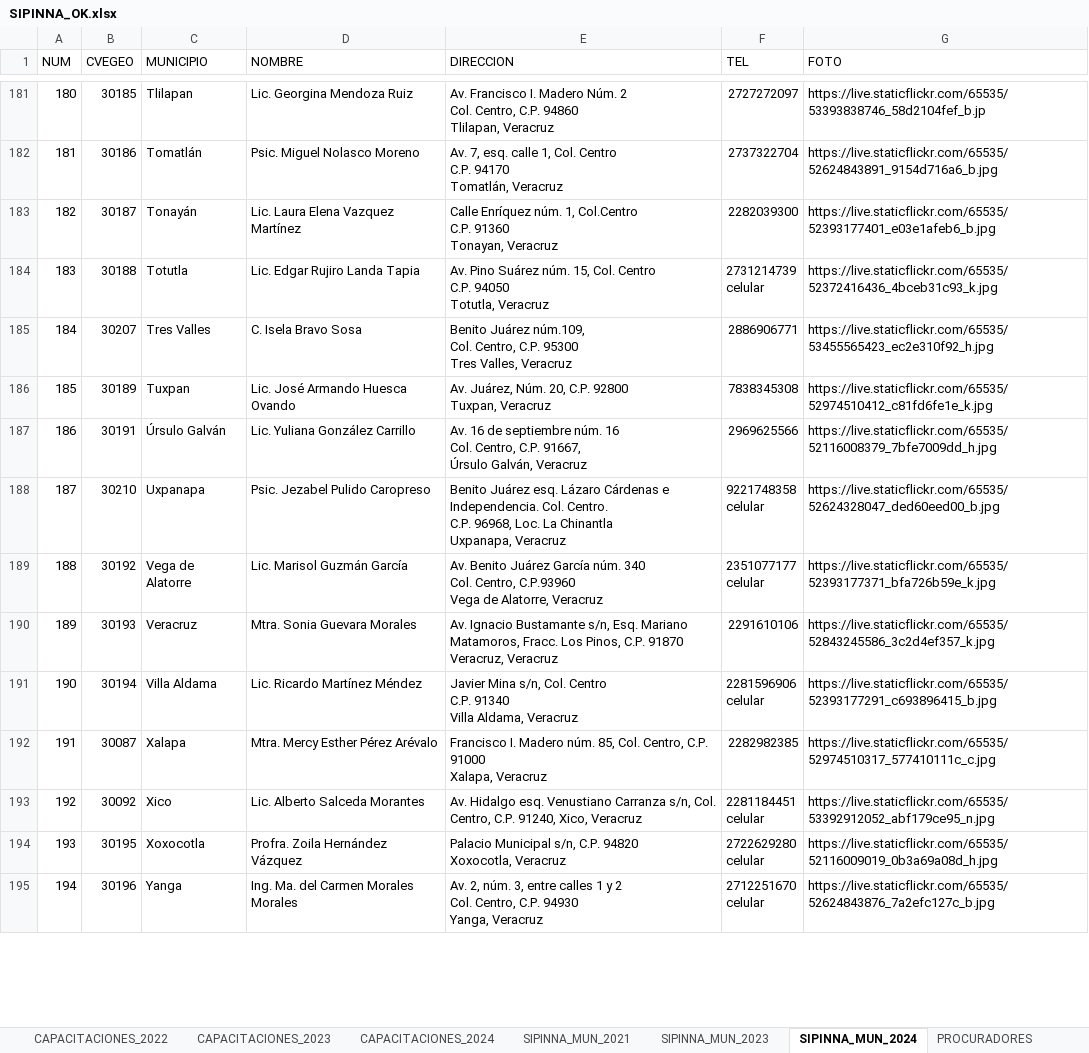
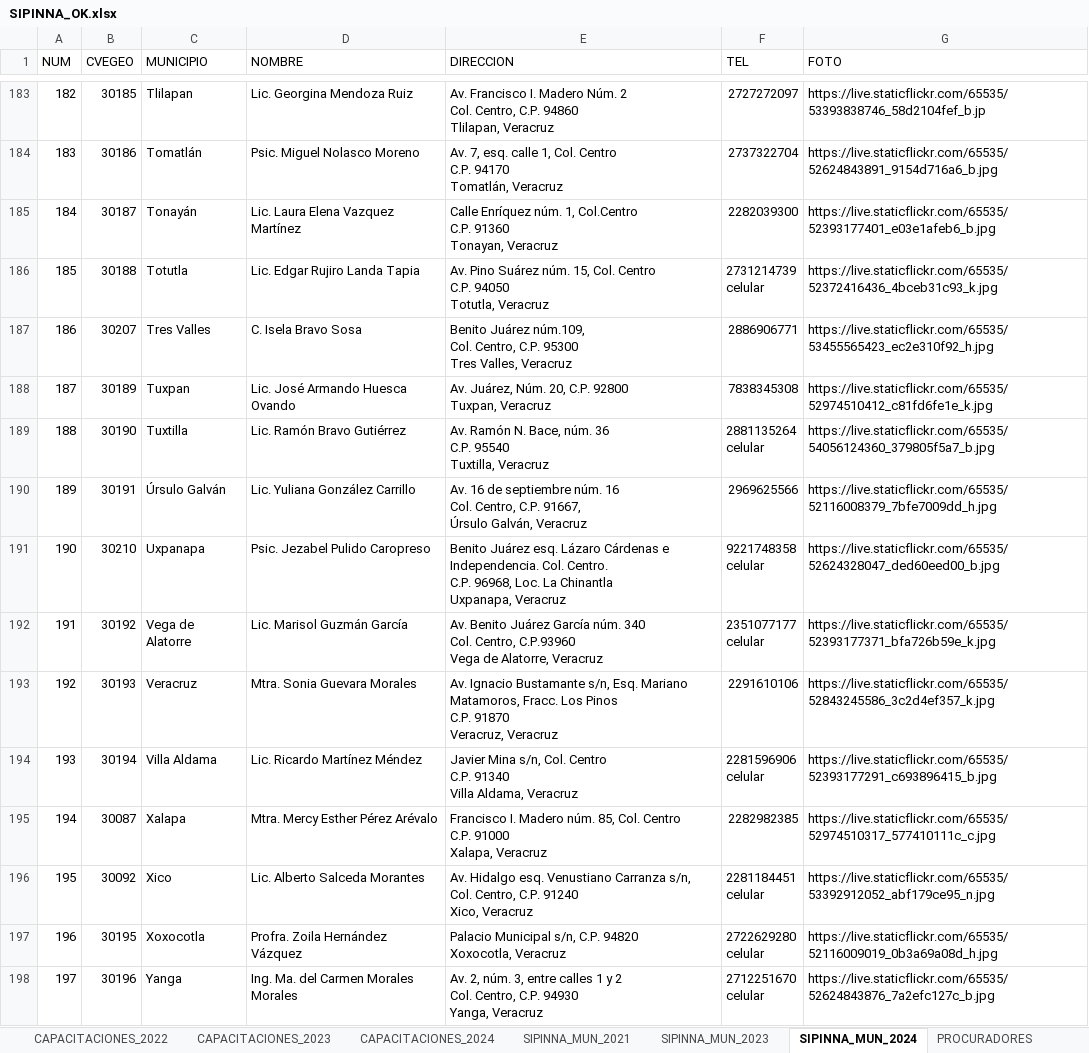
Before and after one commit to DannyVilla/MapasTematicos, an Excel workbook: Secretarias/SEGOB/SIPINNA/SIPINNA_OK.xlsx, sheet SIPINNA_MUN_2024, drawn as a sheet; only a part is shown, gaps mark what is left out; values as stored, in another font and other column widths than the file's, no cell formats; charts and pictures and conditional formats not drawn; addresses are those after the commit; ↵ is a line break in a cell; the diff covers the shown part only; the diff names each change by its address in the sheet, - before the commit and + after, or states it on an @@ line.

```diff
--- a/Secretarias/SEGOB/SIPINNA/SIPINNA_OK.xlsx (sheet SIPINNA_MUN_2024)
+++ b/Secretarias/SEGOB/SIPINNA/SIPINNA_OK.xlsx (sheet SIPINNA_MUN_2024)
@@ column A (NUM) renumbered from row 17 down @@
+row 189: 188 | 30190 | Tuxtilla | Lic. Ramón Bravo Gutiérrez | Av. Ramón N. Bace, núm. 36 ↵ C.P. 95540 ↵ Tuxtilla, Veracruz | 2881135264 ↵ celular | https://live.staticflickr.com/65535/54056124360_379805f5a7_b.jpg
-E193 (DIRECCION): …Fracc. Los Pinos, C.P. 91870…
+E193 (DIRECCION): …Fracc. Los Pinos ↵ C.P. 91870…
-E195 (DIRECCION): …85, Col. Centro, C.P. 91000…
+E195 (DIRECCION): …85, Col. Centro ↵ C.P. 91000…
-E196 (DIRECCION): …Centro, C.P. 91240, Xico, Veracruz
+E196 (DIRECCION): …Centro, C.P. 91240 ↵ Xico, Veracruz
```
Also changed, not shown: 7 added rows, 4 removed rows and 22 edited cells elsewhere in this sheet, sheet CAPACITACIONES_2024, cell formats, charts or pictures, Secretarias/SIOP/SIOP_COMPLETO.xlsx, 2 other files.
